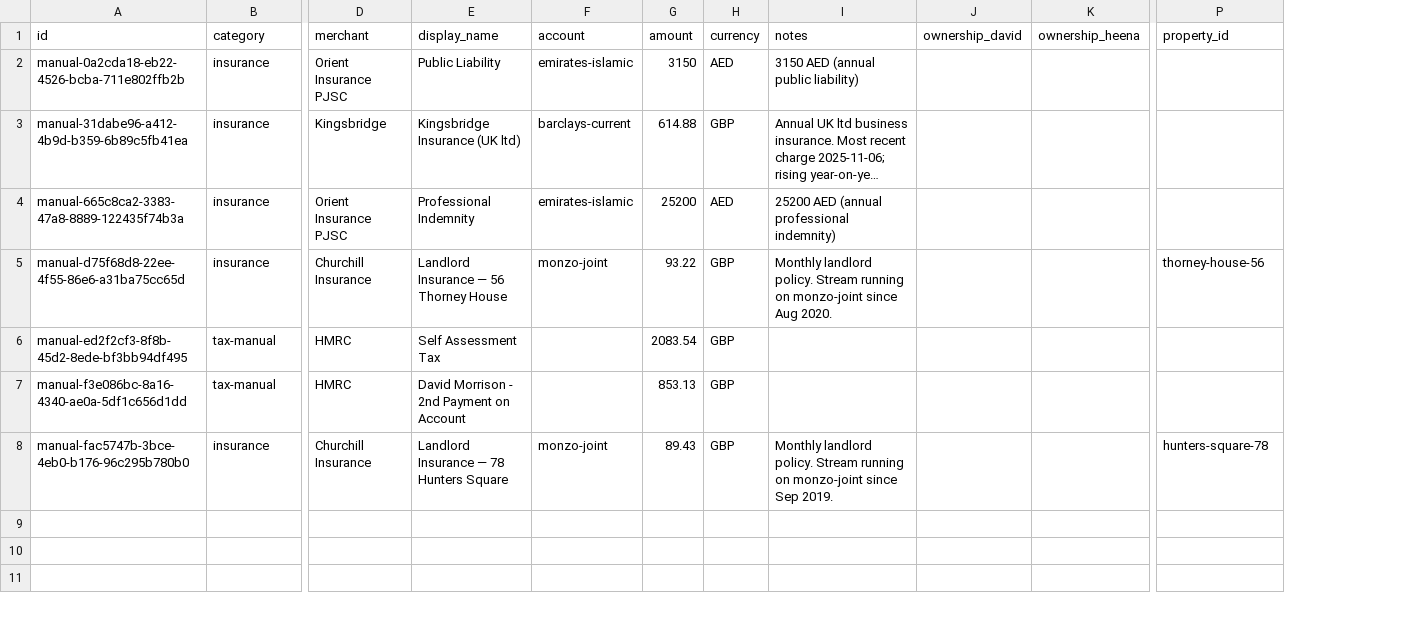
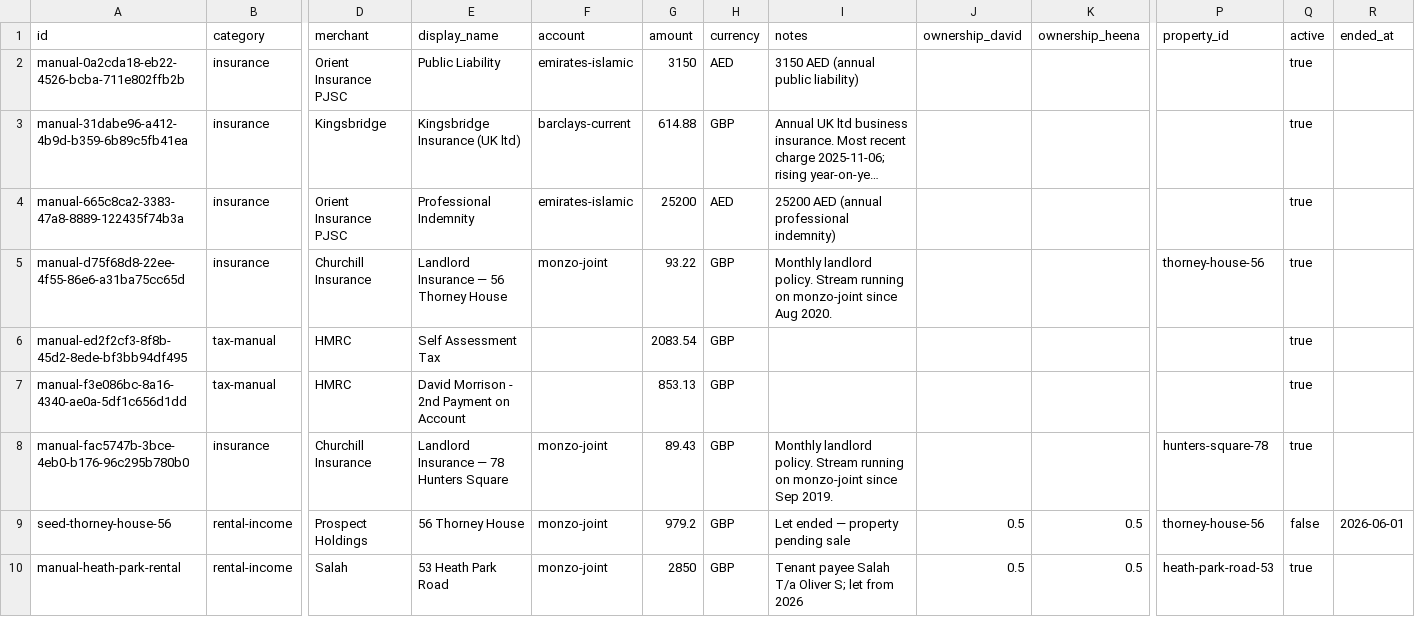
Before and after one commit to morrisondavid/finance-app, a CSV file: obligations/obligations.csv, drawn as a sheet; only a part is shown, gaps mark what is left out; long unchanged cells end in …; rows hold the shown columns only; the diff names each change by its address in the sheet, - before the commit and + after, or states it on an @@ line.

```diff
--- a/obligations/obligations.csv
+++ b/obligations/obligations.csv
+column Q (active), rows 2-8: all true
+column R (ended_at), empty
+row 9: seed-thorney-house-56 | rental-income | Prospect Holdings | 56 Thorney House | monzo-joint | 979.2 | GBP | Let ended — property pending sale | 0.5 | 0.5 | thorney-house-56 | false | 2026-06-01
+row 10: manual-heath-park-rental | rental-income | Salah | 53 Heath Park Road | monzo-joint | 2850 | GBP | Tenant payee Salah T/a Oliver S; let from 2026 | 0.5 | 0.5 | heath-park-road-53 | true
```
Also changed, not shown: deadlines/deadlines.csv, debts/debts.csv, 44 other files.
